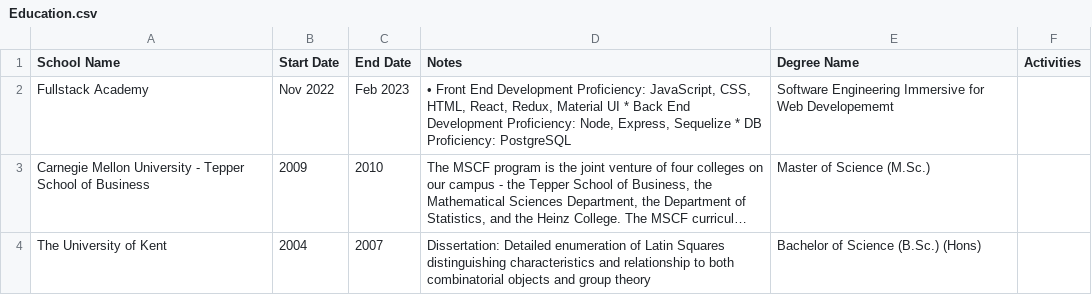
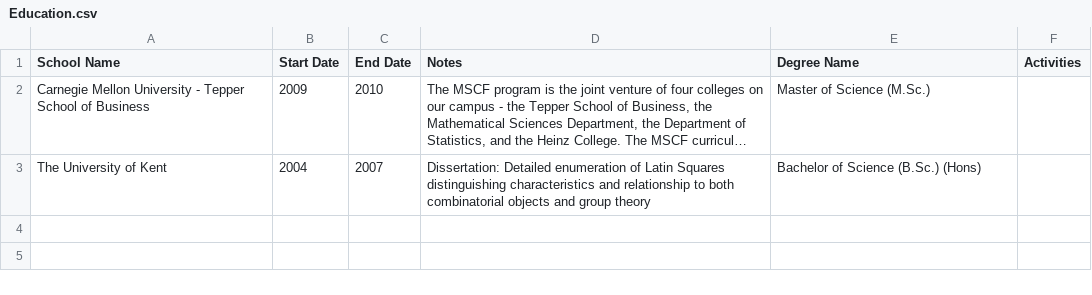
Before and after one commit to robertdavidwest/robertdavidwest, a CSV file: Education.csv, drawn as a sheet; long unchanged cells end in …; the diff names each change by its address in the sheet, - before the commit and + after, or states it on an @@ line.

Commit message:
edited education to only include bsc and msc

```diff
--- a/Education.csv
+++ b/Education.csv
-row 2: Fullstack Academy | Nov 2022 | Feb 2023 | • Front End Development Proficiency: JavaScript, CSS, HTML, React, Redux, Material UI * Back End Development Proficiency: Node, Express, Sequelize * DB Proficiency: PostgreSQL | Software Engineering Immersive for Web Developememt
```
